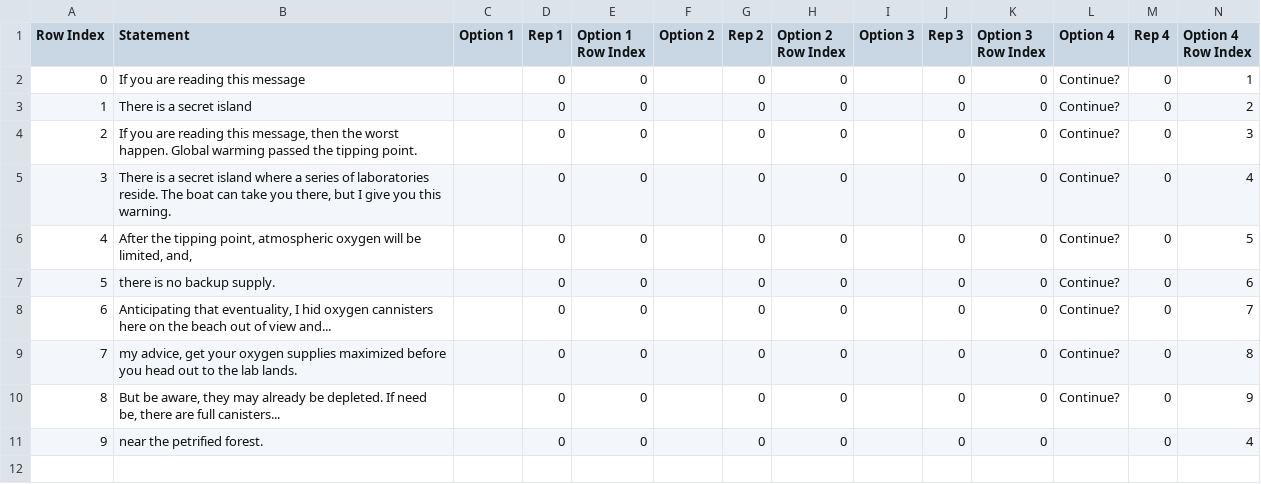
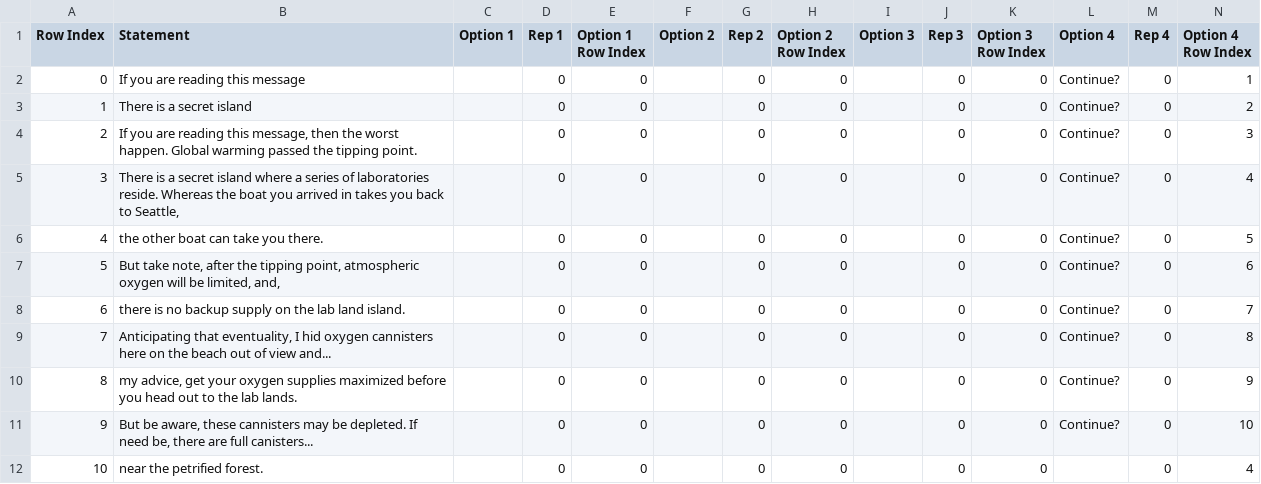
Before and after one commit to TerraLindaHighSchool/ubermensch-class-of-2020-2021, a CSV file: Assets/Resources/CSVs/Message at Wasteland.csv, drawn as a sheet; addresses are those after the commit; the diff names each change by its address in the sheet, - before the commit and + after, or states it on an @@ line.

Commit message:
Move Wasteland exit closer to boat

```diff
--- a/Assets/Resources/CSVs/Message at Wasteland.csv
+++ b/Assets/Resources/CSVs/Message at Wasteland.csv
-B5 (Statement): …laboratories reside. The boat can take you there, but I give you this warning.
+B5 (Statement): …laboratories reside. Whereas the boat you arrived in takes you back to Seattle,
-B6 (Statement): After the tipping point, atmospheric oxygen will be limited, and,
+B6 (Statement): the other boat can take you there.
-B7 (Statement): there is no backup supply.
+B7 (Statement): But take note, after the tipping point, atmospheric oxygen will be limited, and,
+row 8: 6 | there is no backup supply on the lab land island. |  | 0 | 0 |  | 0 | 0 |  | 0 | 0 | Continue? | 0 | 7
@@ column A (Row Index) renumbered from row 9 down @@
-N9 (Option 4 Row Index): 7
+N9 (Option 4 Row Index): 8
-N10 (Option 4 Row Index): 8
+N10 (Option 4 Row Index): 9
-B11 (Statement): …be aware, they may already be depleted.…
+B11 (Statement): …be aware, these cannisters may be depleted.…
-N11 (Option 4 Row Index): 9
+N11 (Option 4 Row Index): 10
```
Also changed, not shown: 9 other files.
